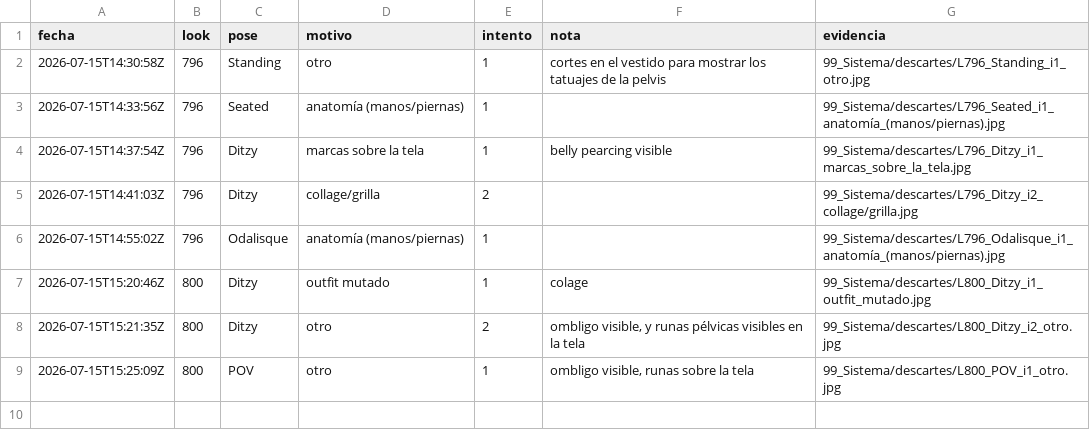
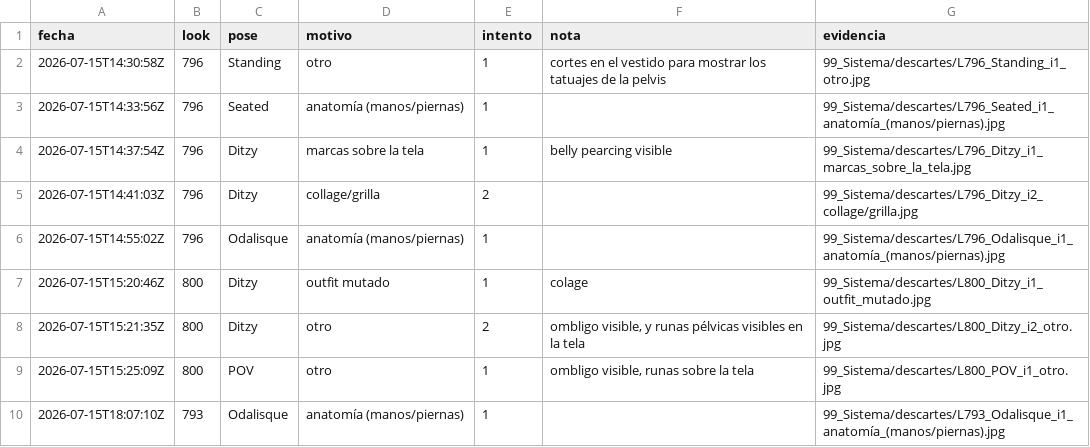
Before and after one commit to farid77cl/LaVouteDAnais, a CSV file: 99_Sistema/descartes.csv, drawn as a sheet; the diff names each change by its address in the sheet, - before the commit and + after, or states it on an @@ line.

Commit message:
Update descartes.csv

```diff
--- a/99_Sistema/descartes.csv
+++ b/99_Sistema/descartes.csv
+row 10: 2026-07-15T18:07:10Z | 793 | Odalisque | anatomía (manos/piernas) | 1 |  | 99_Sistema/descartes/L793_Odalisque_i1_anatomía_(manos/piernas).jpg
```
